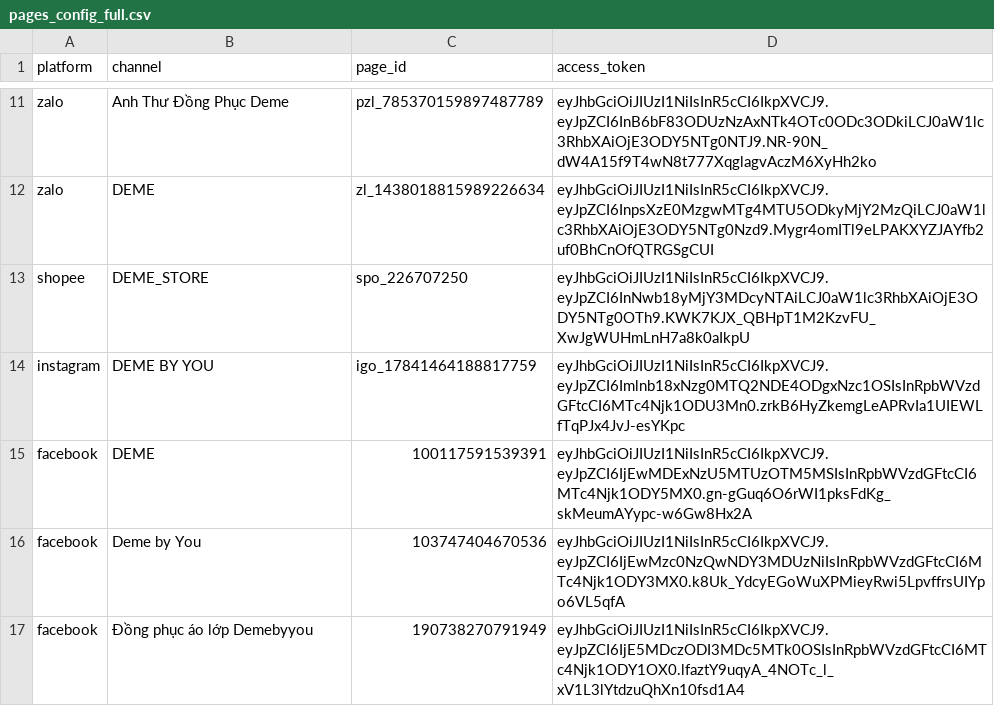
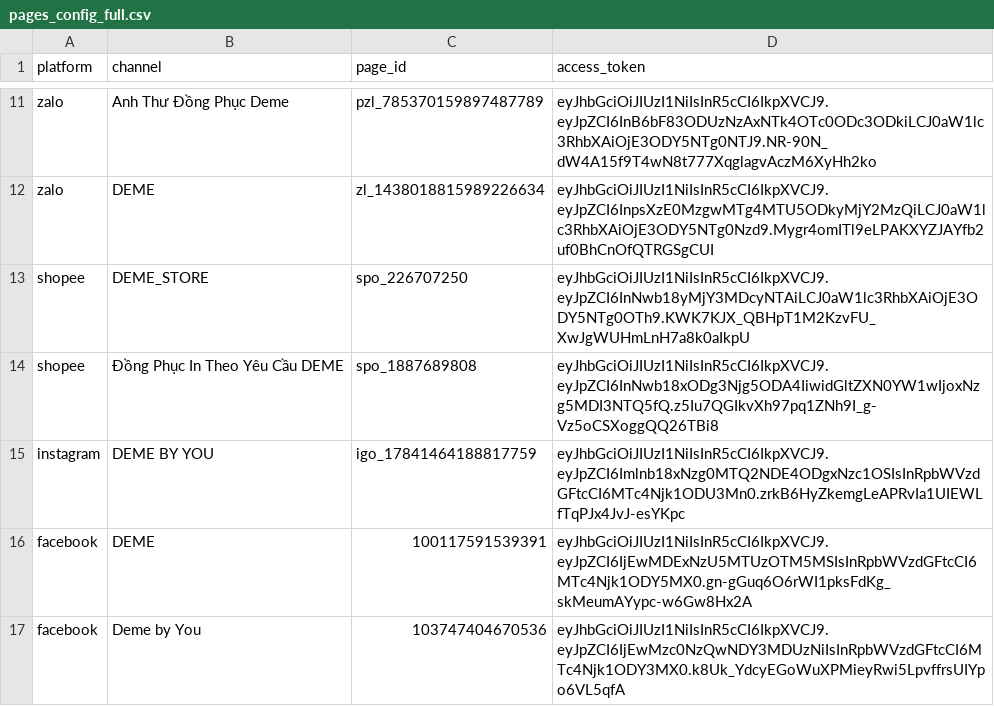
Before and after one commit to demebyu23-debug/DEME_Automation, a CSV file: pages_config_full.csv, drawn as a sheet; only a part is shown, gaps mark what is left out; the shorter side is filled out with more unchanged rows; the diff names each change by its address in the sheet, - before the commit and + after, or states it on an @@ line.

Commit message:
Update pages_config_full.csv

```diff
--- a/pages_config_full.csv
+++ b/pages_config_full.csv
+row 14: shopee | Đồng Phục In Theo Yêu Cầu DEME | spo_1887689808 | eyJhbGciOiJIUzI1NiIsInR5cCI6IkpXVCJ9.eyJpZCI6InNwb18xODg3Njg5ODA4IiwidGltZXN0YW1wIjoxNzg5MDI3NTQ5fQ.z5Iu7QGIkvXh97pq1ZNh9I_g-Vz5oCSXoggQQ26TBi8
```
